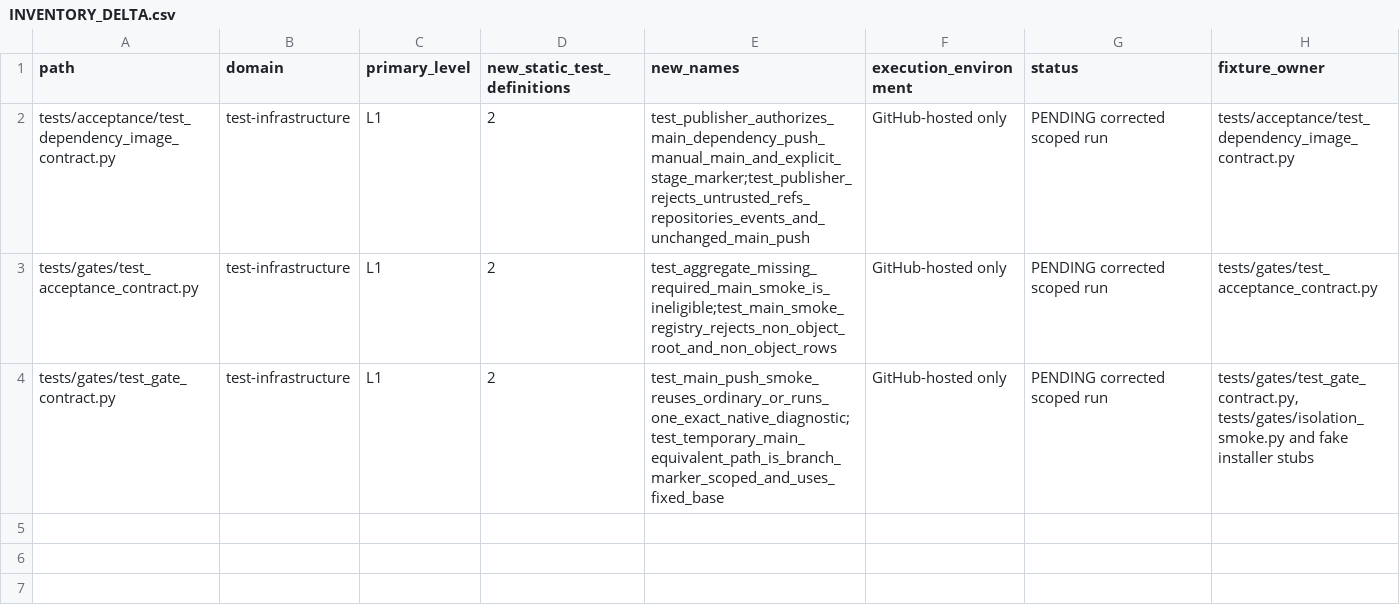
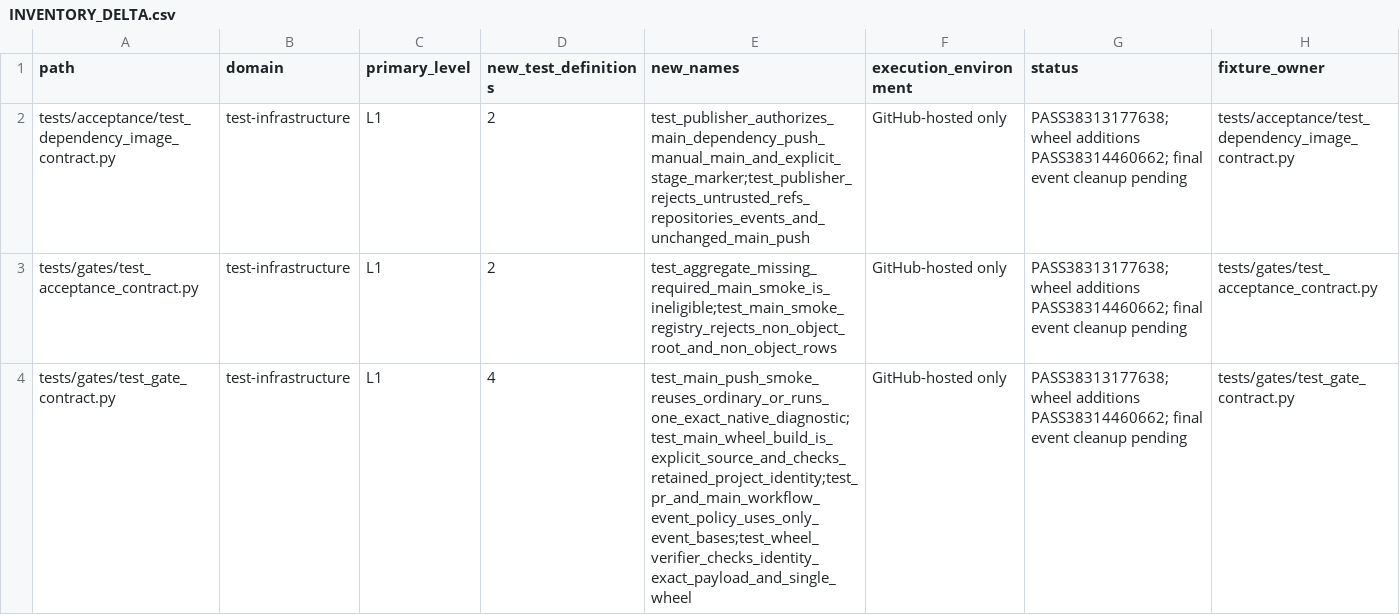
Before and after one commit to Coxf0rd/fwrouter, a CSV file: knowledge/audits/test_architecture_phase_e_2026-10-13/INVENTORY_DELTA.csv, drawn as a sheet.

Commit message:
chore(ci): retire temporary event routes and record Phase E review

```diff
--- a/knowledge/audits/test_architecture_phase_e_2026-10-13/INVENTORY_DELTA.csv
+++ b/knowledge/audits/test_architecture_phase_e_2026-10-13/INVENTORY_DELTA.csv
@@ -1,4 +1,4 @@
-path,domain,primary_level,new_static_test_definitions,new_names,execution_environment,status,fixture_owner
-tests/acceptance/test_dependency_image_contract.py,test-infrastructure,L1,2,test_publisher_authorizes_main_dependency_push_manual_main_and_explicit_stage_marker;test_publisher_rejects_untrusted_refs_repositories_events_and_unchanged_main_push,GitHub-hosted only,PENDING corrected scoped run,tests/acceptance/test_dependency_image_contract.py
-tests/gates/test_acceptance_contract.py,test-infrastructure,L1,2,test_aggregate_missing_required_main_smoke_is_ineligible;test_main_smoke_registry_rejects_non_object_root_and_non_object_rows,GitHub-hosted only,PENDING corrected scoped run,tests/gates/test_acceptance_contract.py
-tests/gates/test_gate_contract.py,test-infrastructure,L1,2,test_main_push_smoke_reuses_ordinary_or_runs_one_exact_native_diagnostic;test_temporary_main_equivalent_path_is_branch_marker_scoped_and_uses_fixed_base,GitHub-hosted only,PENDING corrected scoped run,"tests/gates/test_gate_contract.py, tests/gates/isolation_smoke.py and fake installer stubs"
+path,domain,primary_level,new_test_definitions,new_names,execution_environment,status,fixture_owner
+tests/acceptance/test_dependency_image_contract.py,test-infrastructure,L1,2,test_publisher_authorizes_main_dependency_push_manual_main_and_explicit_stage_marker;test_publisher_rejects_untrusted_refs_repositories_events_and_unchanged_main_push,GitHub-hosted only,PASS38313177638; wheel additions PASS38314460662; final event cleanup pending,tests/acceptance/test_dependency_image_contract.py
+tests/gates/test_acceptance_contract.py,test-infrastructure,L1,2,test_aggregate_missing_required_main_smoke_is_ineligible;test_main_smoke_registry_rejects_non_object_root_and_non_object_rows,GitHub-hosted only,PASS38313177638; wheel additions PASS38314460662; final event cleanup pending,tests/gates/test_acceptance_contract.py
+tests/gates/test_gate_contract.py,test-infrastructure,L1,4,test_main_push_smoke_reuses_ordinary_or_runs_one_exact_native_diagnostic;test_main_wheel_build_is_explicit_source_and_checks_retained_project_identity;test_pr_and_main_workflow_event_policy_uses_only_event_bases;test_wheel_verifier_checks_identity_exact_payload_and_single_wheel,GitHub-hosted only,PASS38313177638; wheel additions PASS38314460662; final event cleanup pending,tests/gates/test_gate_contract.py
```
Also changed, not shown: 6 other files.
